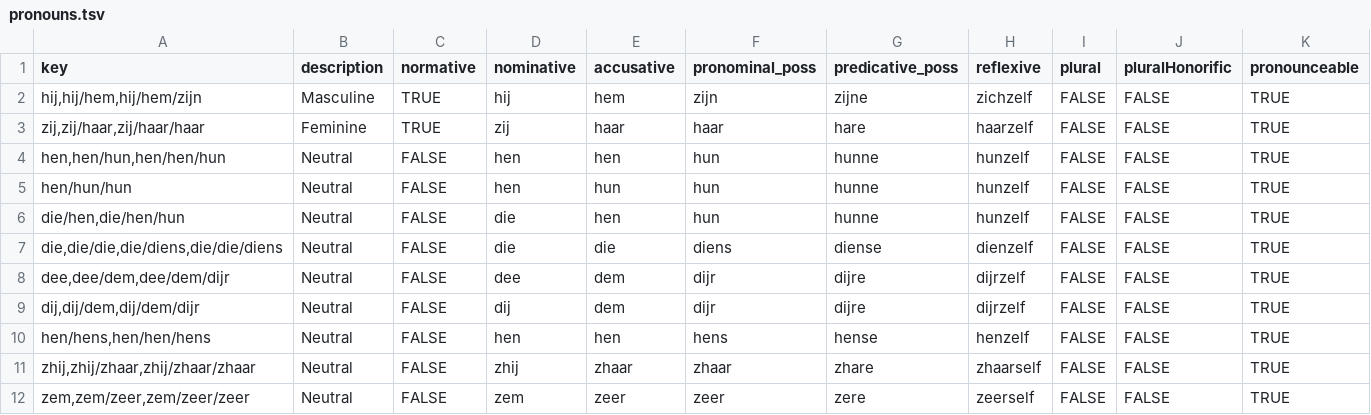
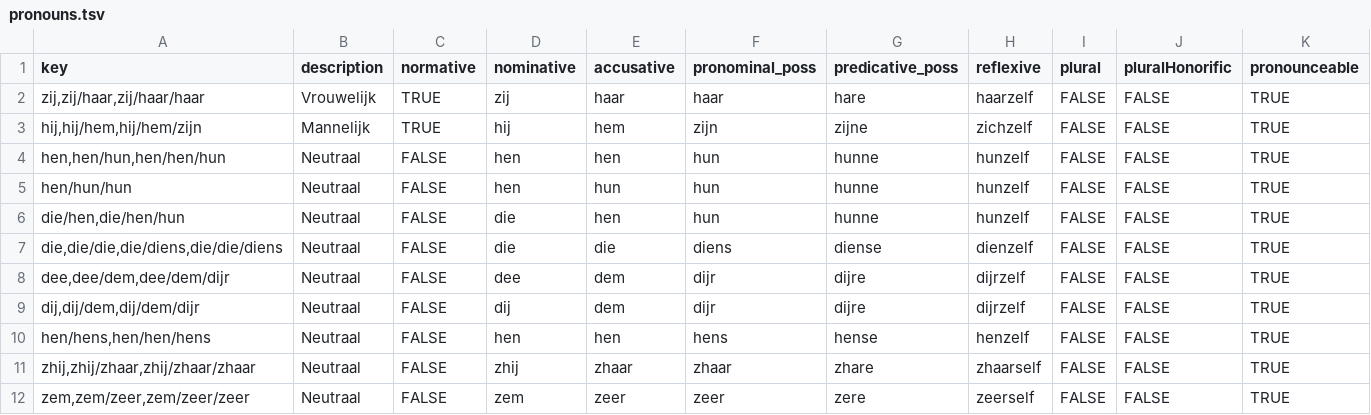
Before and after one commit to zlomenina/zajmena, a TSV file: locale/nl/pronouns/pronouns.tsv, drawn as a sheet; only a part is shown; removed rows and columns are numbered as before the commit, all else as after; rows hold the shown columns only; the diff names each change by its address in the sheet, - before the commit and + after, or states it on an @@ line.

Commit message:
Update pronouns.tsv

```diff
--- a/locale/nl/pronouns/pronouns.tsv
+++ b/locale/nl/pronouns/pronouns.tsv
+row 2: zij,zij/haar,zij/haar/haar | Vrouwelijk | TRUE | zij | haar | haar | hare | haarzelf | FALSE | FALSE | TRUE
-B3 (description): Masculine
+B3 (description): Mannelijk
-row 3: zij,zij/haar,zij/haar/haar | Feminine | TRUE | zij | haar | haar | hare | haarzelf | FALSE | FALSE | TRUE
-B4:B12 (description): Neutral
+B4:B12 (description): Neutraal
```
